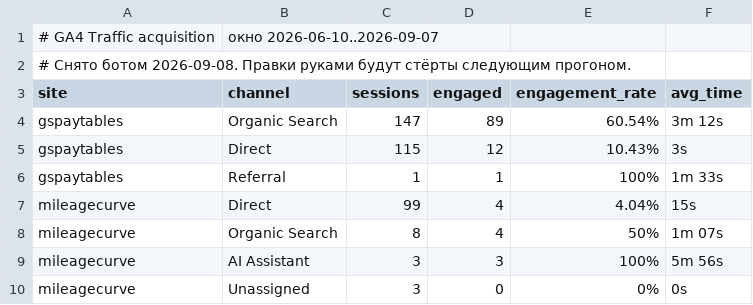
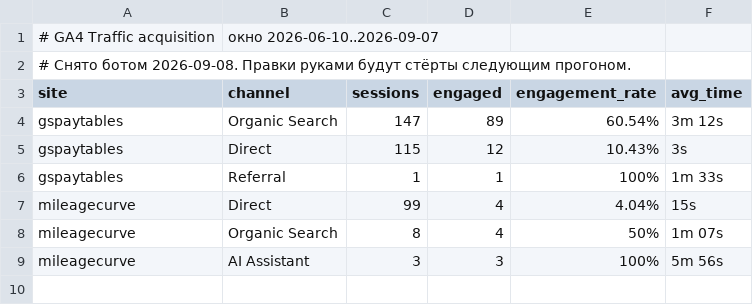
Before and after one commit to bilingoplusllc/web-properties, a CSV file: dashboard/data/ga4_channels.csv, drawn as a sheet; the diff names each change by its address in the sheet, - before the commit and + after, or states it on an @@ line.

```diff
--- a/dashboard/data/ga4_channels.csv
+++ b/dashboard/data/ga4_channels.csv
-row 10: mileagecurve | Unassigned | 3 | 0 | 0% | 0s
```
Also changed, not shown: dashboard/data/index_state.csv, 1 other file.
